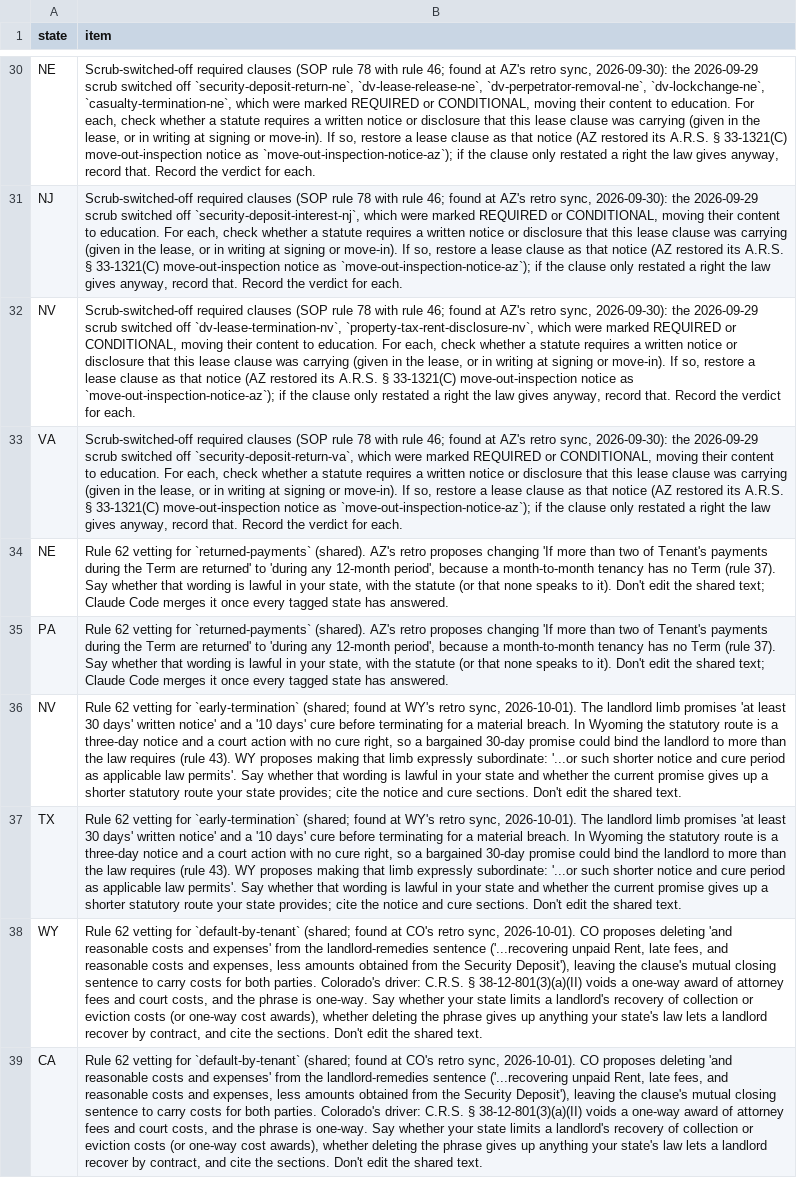
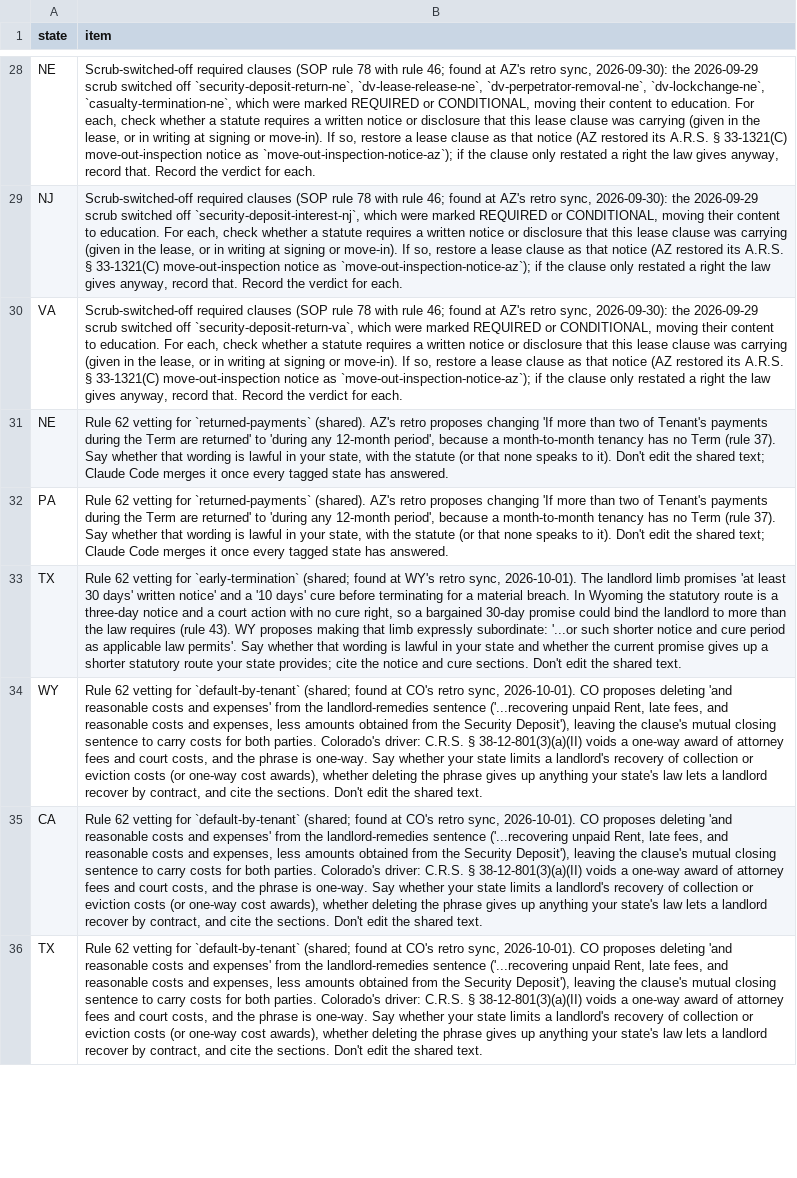
Before and after one commit to tsteinbaugh/property-manager-landlord-app, a CSV file: scripts/clause-library/retro-extras.csv, drawn as a sheet; only a part is shown, gaps mark what is left out; the shorter side is filled out with more unchanged rows; the diff covers the shown part only; the diff names each change by its address in the sheet, - before the commit and + after, or states it on an @@ line.

```diff
--- a/scripts/clause-library/retro-extras.csv
+++ b/scripts/clause-library/retro-extras.csv
-row 32: NV | Scrub-switched-off required clauses (SOP rule 78 with rule 46; found at AZ's retro sync, 2026-09-30): the 2026-09-29 scrub switched off `dv-lease-termination-nv`, `property-tax-rent-disclosure-nv`, which were marked REQUIRED or CONDITIONAL, moving their content to education. For each, check whether a statute requires a written notice or disclosure that this lease clause was carrying (given in the lease, or in writing at signing or move-in). If so, restore a lease clause as that notice (AZ restored its A.R.S. § 33-1321(C) move-out-inspection notice as `move-out-inspection-notice-az`); if the clause only restated a right the law gives anyway, record that. Record the verdict for each.
-row 36: NV | Rule 62 vetting for `early-termination` (shared; found at WY's retro sync, 2026-10-01). The landlord limb promises 'at least 30 days' written notice' and a '10 days' cure before terminating for a material breach. In Wyoming the statutory route is a three-day notice and a court action with no cure right, so a bargained 30-day promise could bind the landlord to more than the law requires (rule 43). WY proposes making that limb expressly subordinate: '...or such shorter notice and cure period as applicable law permits'. Say whether that wording is lawful in your state and whether the current promise gives up a shorter statutory route your state provides; cite the notice and cure sections. Don't edit the shared text.
```
Also changed, not shown: 3 removed rows elsewhere in this file, lease-clause-citations-NV.csv, 10 other files.
